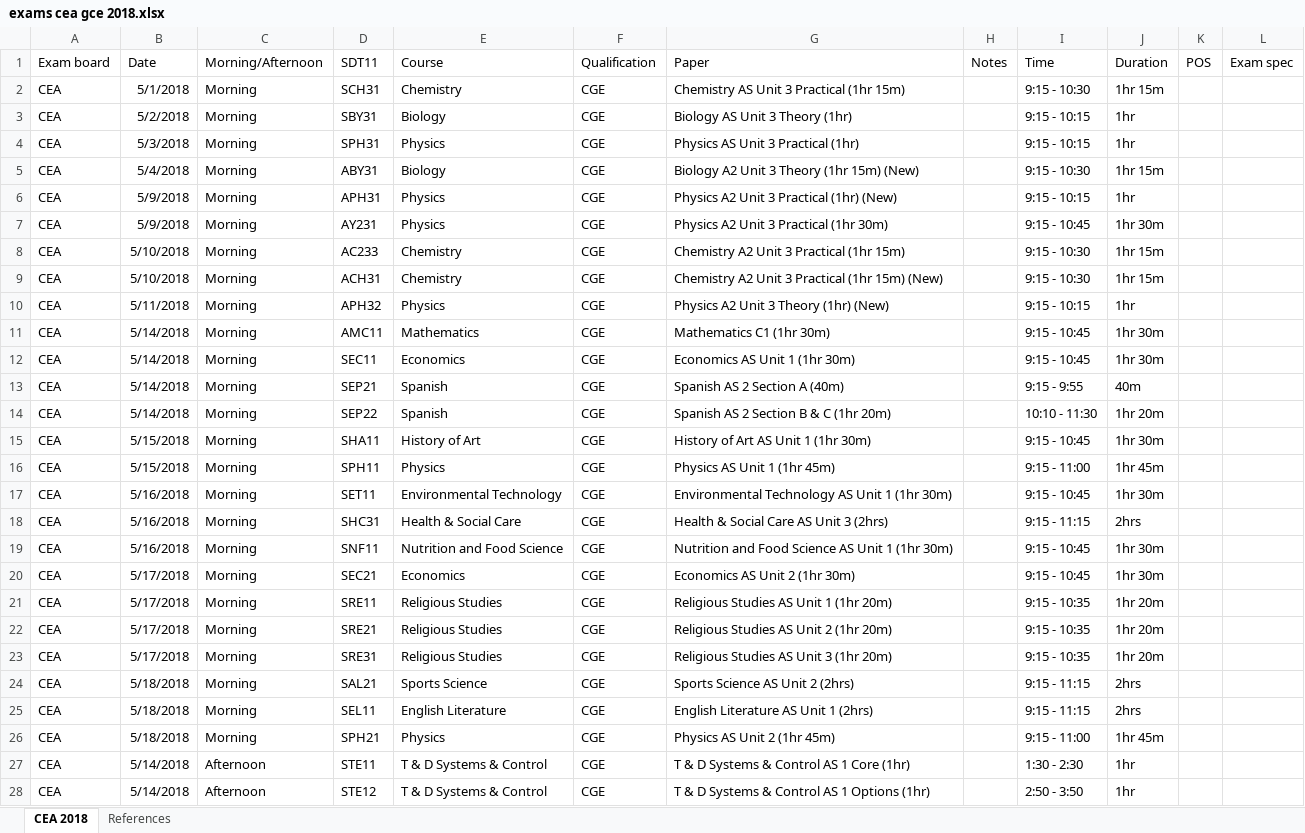
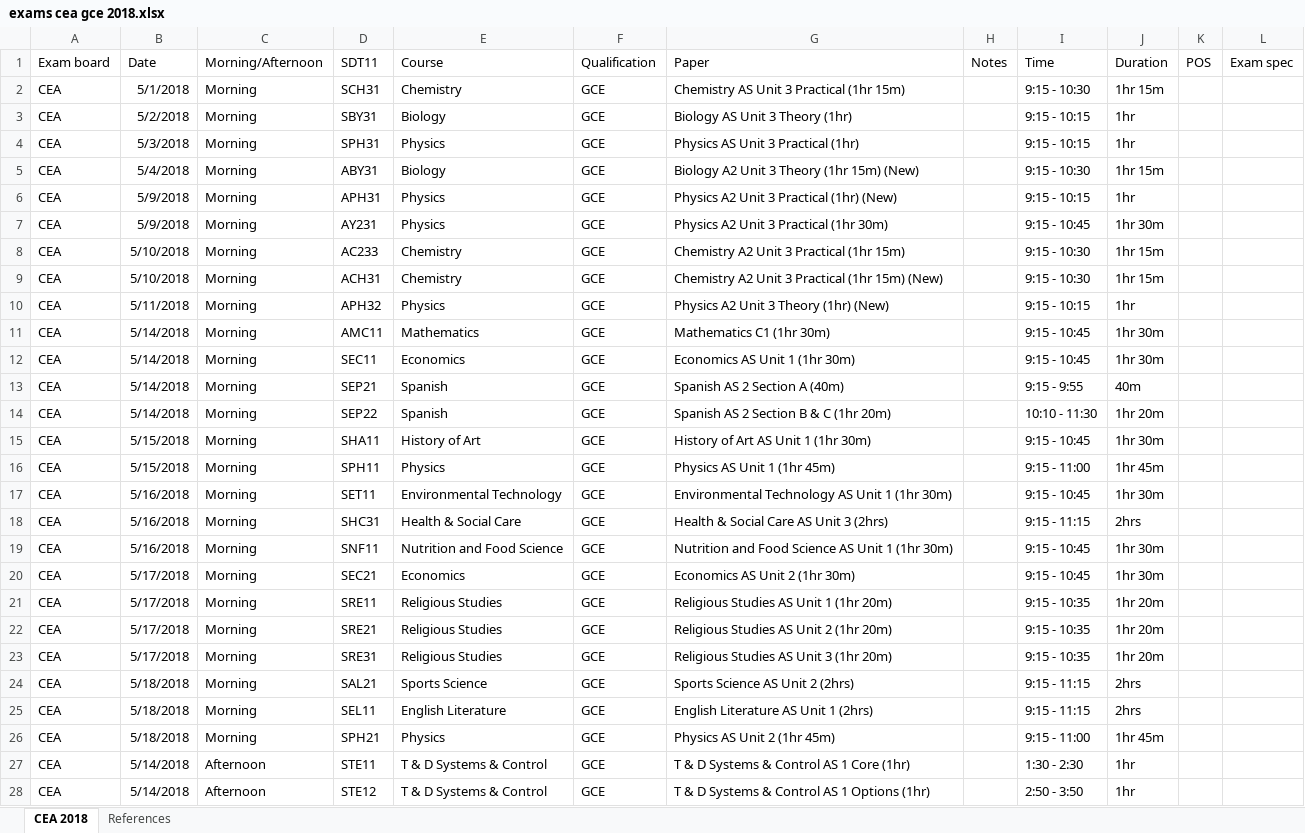
Before and after one commit to alicraigmile/examdb, an Excel workbook: sample-data/exams cea gce 2018.xlsx, sheet CEA 2018, drawn as a sheet; only a part is shown; values as stored, in another font and other column widths than the file's, no borders; the diff covers the shown part only; the diff names each change by its address in the sheet, - before the commit and + after, or states it on an @@ line.

Commit message:
moar data

```diff
--- a/sample-data/exams cea gce 2018.xlsx (sheet CEA 2018)
+++ b/sample-data/exams cea gce 2018.xlsx (sheet CEA 2018)
-F2:F28 (Qualification): CGE
+F2:F28 (Qualification): GCE
```
Also changed, not shown: 178 edited cells elsewhere in this sheet.
